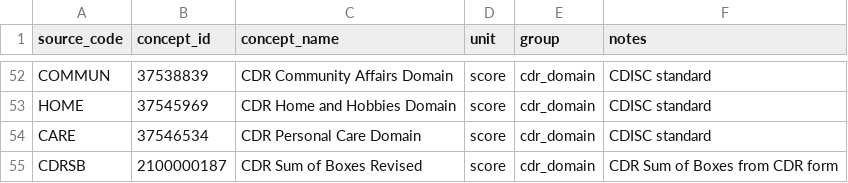
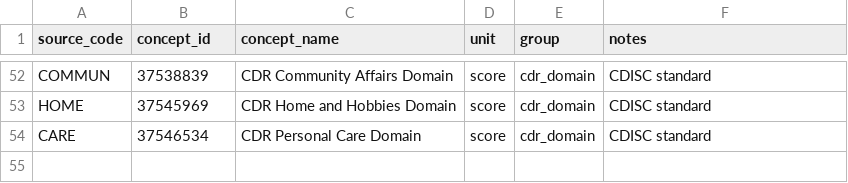
Before and after one commit to hlee110123/A4_OMOP, a CSV file: concept_maps/cognitive.csv, drawn as a sheet; only a part is shown, gaps mark what is left out.

Commit message:
Apply review fixes: QC filters, score dedup, concept corrections, C-SSRS intensity
Concept maps:
- labs: RCT3 GGT was transcribed as capillary glucose (3004077 -> 3026910)
- ecg: add QTCB corrected QT (46235174), the primary ECG safety measure
- observations: WALKING to standard PPI 903630, resolving the 2100000300
  collision with C-PATH Q11
- cognitive: drop CDRSB (identical to CDSOB in every row)
- conditions: add SIDEROSIS 37116474 for MRI-read superficial siderosis
- drugs: map BLINDDOSE=0 partial infusions to solanezumab

Pipeline:
- Volumetric MRI: filter -4 missing-value sentinels (477 negative volumes)
- Retinal: respect Exclude=1 (113 excluded scores were 45% of output)
- CogState battery: drop ExcludeData/Completion/SessionCompletion failures
  (11,283 rows, incl. 10,600 undated rows misdated to consent date)
- FLAIR: skip QC-fail rows
- PET_VA: stop re-loading pmod_suvr (duplicate of the amyloid composite)
- PACC: extract only the composite; component scores now come solely from
  the raw instrument files (removes ~79k duplicated measurements)
- Remove all consent-date fallbacks; undated rows drop with reporting
- C-SSRS: extract reviewer-mapped intensity/count/lethality items
  (LOINC standard); Yes/No value concepts limited to binary items
- RUIB BRADMIT is an admission count, not yes/no (148 rows were inverted)
- drug stop_reason: 20-char PARTIAL flag instead of 72-char sentence

```diff
--- a/concept_maps/cognitive.csv
+++ b/concept_maps/cognitive.csv
@@ -54,2 +54 @@ HOME,37545969,CDR Home and Hobbies Domain,score,cdr_domain,CDISC standard
 CARE,37546534,CDR Personal Care Domain,score,cdr_domain,CDISC standard
-CDRSB,2100000187,CDR Sum of Boxes Revised,score,cdr_domain,CDR Sum of Boxes from CDR form
```
Also changed, not shown: concept_maps/conditions.csv, concept_maps/drugs.csv, 11 other files.
